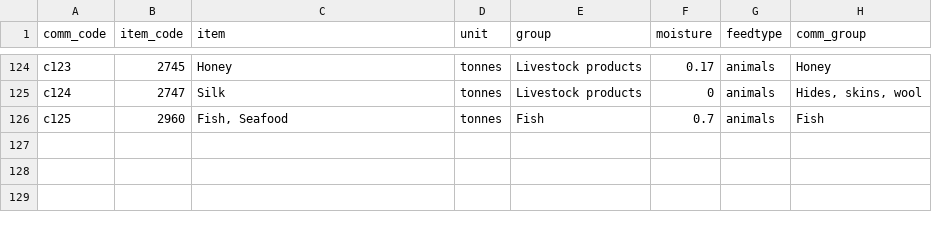
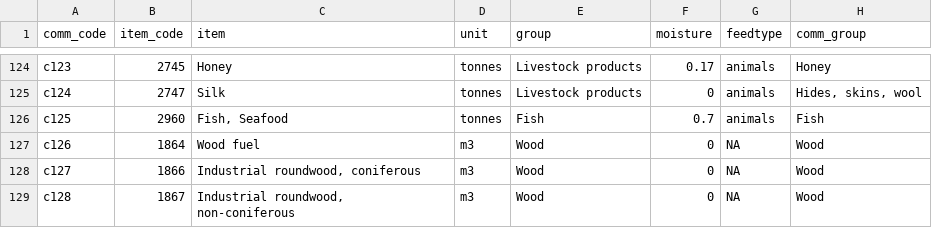
Before and after one commit to fineprint-global/fabio, a CSV file: inst/items_full.csv, drawn as a sheet; only a part is shown, gaps mark what is left out.

```diff
--- a/inst/items_full.csv
+++ b/inst/items_full.csv
@@ -126 +126,4 @@ c124,2747,Silk,tonnes,Livestock products,0,animals,"Hides, skins, wool"
 c125,2960,"Fish, Seafood",tonnes,Fish,0.7,animals,Fish
+c126,1864,Wood fuel,m3,Wood,0,NA,Wood
+c127,1866,"Industrial roundwood, coniferous",m3,Wood,0,NA,Wood
+c128,1867,"Industrial roundwood, non-coniferous",m3,Wood,0,NA,Wood
```
Also changed, not shown: inst/items_supply.csv, inst/items_use.csv, 12 other files.
